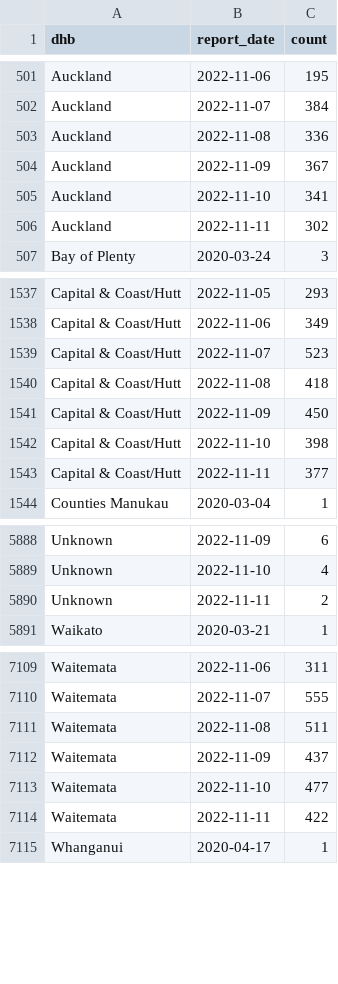
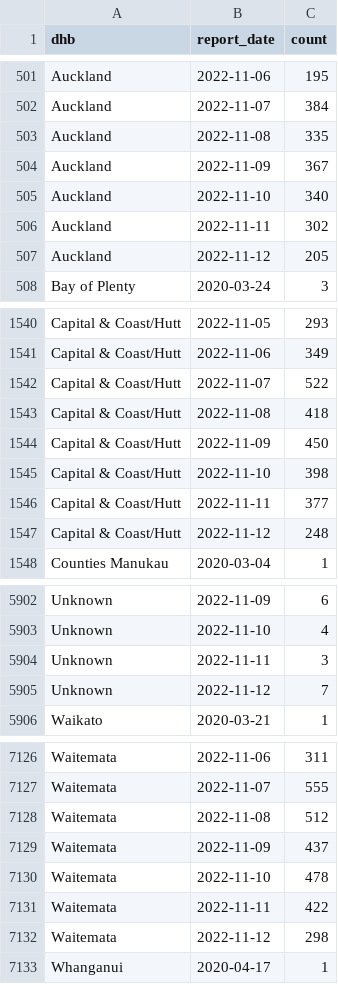
Before and after one commit to harkanwals/cdm, a CSV file: data/csvs/dhb_case_count.csv, drawn as a sheet; only a part is shown, gaps mark what is left out; the diff covers the shown part only.

```diff
--- a/data/csvs/dhb_case_count.csv
+++ b/data/csvs/dhb_case_count.csv
@@ -502,6 +502,7 @@ Auckland,2022-11-06,195
 Auckland,2022-11-07,384
-Auckland,2022-11-08,336
+Auckland,2022-11-08,335
 Auckland,2022-11-09,367
-Auckland,2022-11-10,341
+Auckland,2022-11-10,340
 Auckland,2022-11-11,302
+Auckland,2022-11-12,205
 Bay of Plenty,2020-03-24,3
@@ -1538,3 +1541,3 @@ Capital & Coast/Hutt,2022-11-05,293
 Capital & Coast/Hutt,2022-11-06,349
-Capital & Coast/Hutt,2022-11-07,523
+Capital & Coast/Hutt,2022-11-07,522
 Capital & Coast/Hutt,2022-11-08,418
@@ -1543,2 +1546,3 @@ Capital & Coast/Hutt,2022-11-10,398
 Capital & Coast/Hutt,2022-11-11,377
+Capital & Coast/Hutt,2022-11-12,248
 Counties Manukau,2020-03-04,1
@@ -5889,3 +5903,4 @@ Unknown,2022-11-09,6
 Unknown,2022-11-10,4
-Unknown,2022-11-11,2
+Unknown,2022-11-11,3
+Unknown,2022-11-12,7
 Waikato,2020-03-21,1
@@ -7110,6 +7127,7 @@ Waitemata,2022-11-06,311
 Waitemata,2022-11-07,555
-Waitemata,2022-11-08,511
+Waitemata,2022-11-08,512
 Waitemata,2022-11-09,437
-Waitemata,2022-11-10,477
+Waitemata,2022-11-10,478
 Waitemata,2022-11-11,422
+Waitemata,2022-11-12,298
 Whanganui,2020-04-17,1
```
Also changed, not shown: 15 added rows and 1 edited cell elsewhere in this file, 1 other file.
